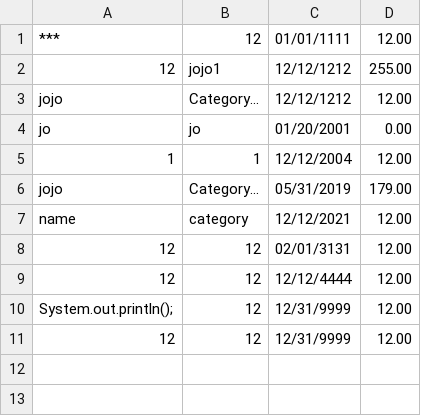
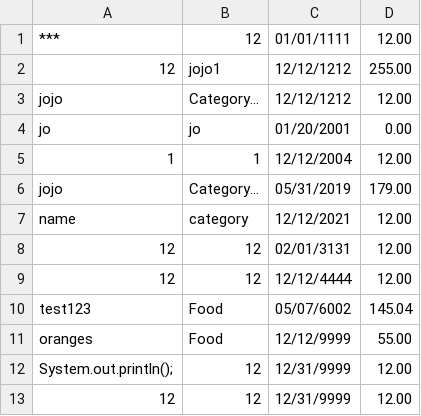
Before and after one commit to camhend/Budgeting-Application, a CSV file: expenses.csv, drawn as a sheet.

Commit message:
integration for budget categories in expense page

```diff
--- a/expenses.csv
+++ b/expenses.csv
@@ -9,2 +9,4 @@ name,category,12/12/2021,12.00
 12,12,12/12/4444,12.00
+test123,Food,05/07/6002,145.04
+oranges,Food,12/12/9999,55.00
 System.out.println();,12,12/31/9999,12.00
```
Also changed, not shown: 36 other files.
